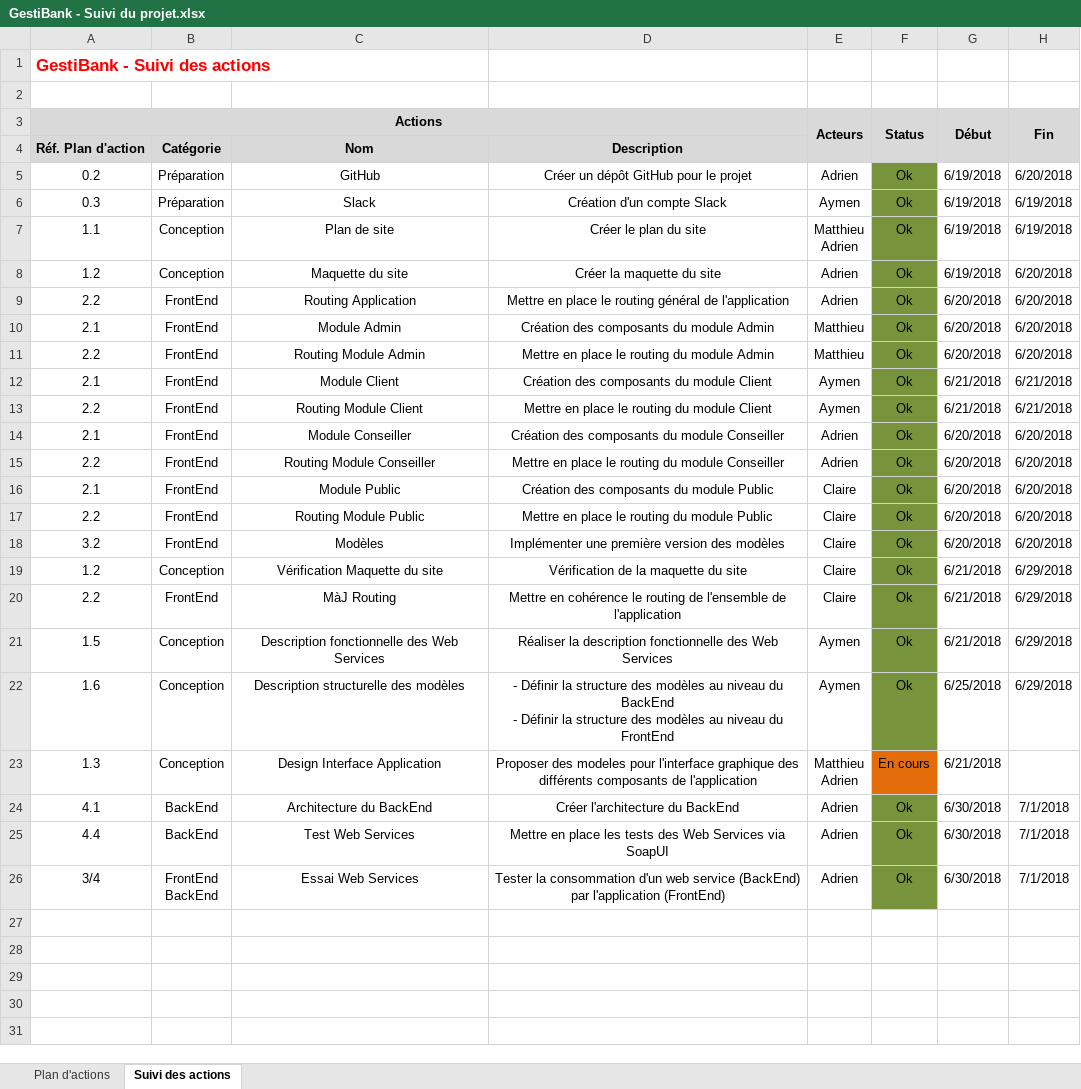
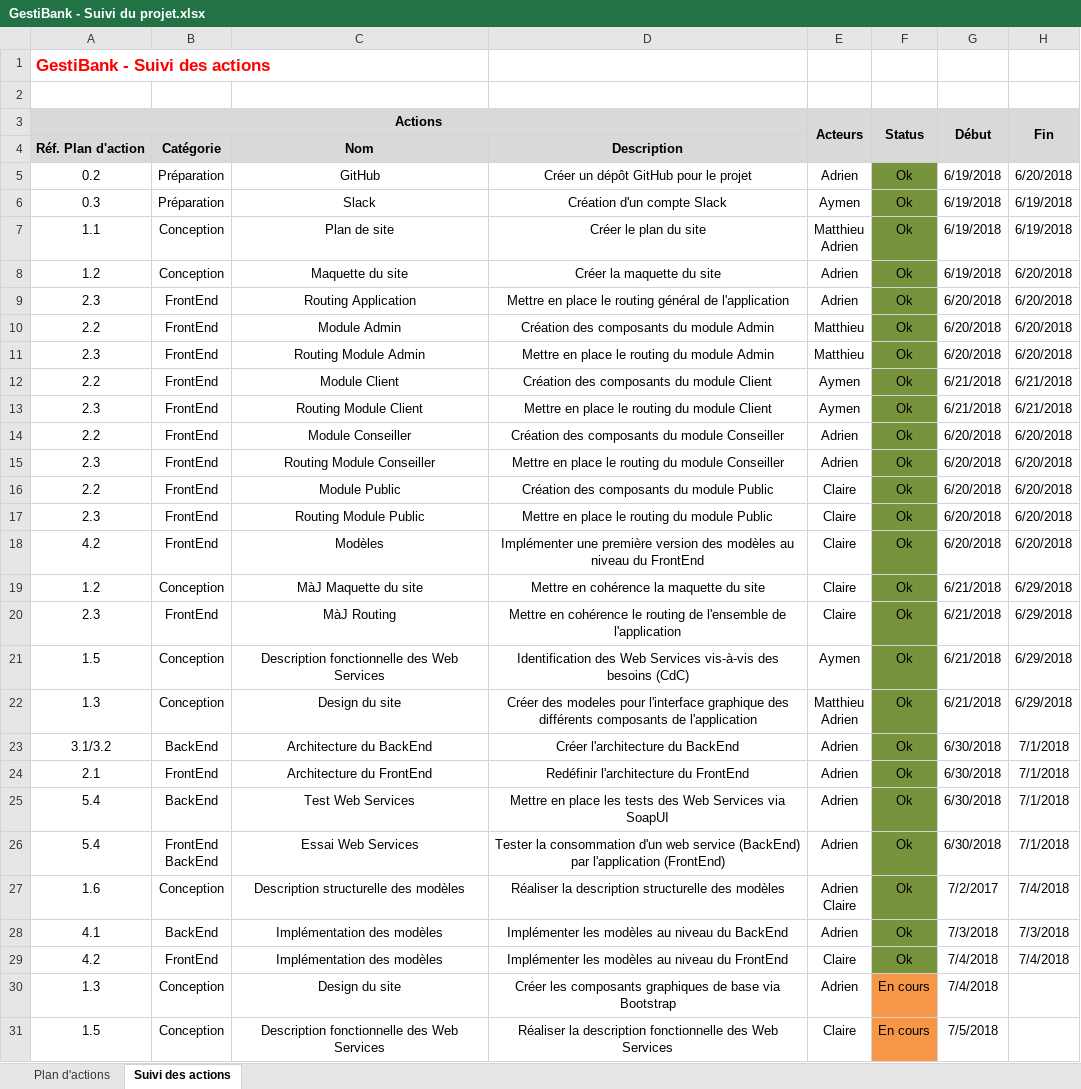
Before and after one commit to AdrienCarcey/GestiBank-Divers, an Excel workbook: GestiBank - Suivi du projet.xlsx, sheet Suivi des actions, drawn as a sheet; values as stored, in another font and other column widths than the file's, no borders; removed rows and columns are numbered as before the commit, all else as after; ↵ is a line break in a cell; the diff names each change by its address in the sheet, - before the commit and + after, or states it on an @@ line.

```diff
--- a/GestiBank - Suivi du projet.xlsx (sheet Suivi des actions)
+++ b/GestiBank - Suivi du projet.xlsx (sheet Suivi des actions)
-A9 (Actions): 2.2
+A9 (Actions): 2.3
-A10 (Actions): 2.1
+A10 (Actions): 2.2
-A11 (Actions): 2.2
+A11 (Actions): 2.3
-A12 (Actions): 2.1
+A12 (Actions): 2.2
-A13 (Actions): 2.2
+A13 (Actions): 2.3
-A14 (Actions): 2.1
+A14 (Actions): 2.2
-A15 (Actions): 2.2
+A15 (Actions): 2.3
-A16 (Actions): 2.1
+A16 (Actions): 2.2
-A17 (Actions): 2.2
+A17 (Actions): 2.3
-A18 (Actions): 3.2
+A18 (Actions): 4.2
-D18: …des modèles
+D18: …des modèles au niveau du FrontEnd
-C19: Vérification Maquette du site
+C19: MàJ Maquette du site
-D19: Vérification de la maquette du site
+D19: Mettre en cohérence la maquette du site
-A20 (Actions): 2.2
+A20 (Actions): 2.3
-D21: Réaliser la description fonctionnelle des Web Services
+D21: Identification des Web Services vis-à-vis des besoins (CdC)
-row 22: 1.6 | Conception | Description structurelle des modèles | - Définir la structure des modèles au niveau du BackEnd ↵ - Définir la structure des modèles au niveau du FrontEnd | Aymen | Ok | 6/25/2018 | 6/29/2018
-C22: Design Interface Application
+C22: Design du site
-D22: Proposer des modeles…
+D22: Créer des modeles…
-F22 (Status): En cours
+F22 (Status): Ok
-F22 fill: #E46C0A
+F22 fill: #77933C
-H22 (Fin): (empty)
+H22 (Fin): 6/29/2018
-A23 (Actions): 4.1
+A23 (Actions): 3.1/3.2
+row 24: 2.1 | FrontEnd | Architecture du FrontEnd | Redéfinir l'architecture du FrontEnd | Adrien | Ok | 6/30/2018 | 7/1/2018
-A25 (Actions): 4.4
+A25 (Actions): 5.4
-A26 (Actions): 3/4
+A26 (Actions): 5.4
+row 27: 1.6 | Conception | Description structurelle des modèles | Réaliser la description structurelle des modèles | Adrien ↵ Claire | Ok | 7/2/2017 | 7/4/2018
+row 28: 4.1 | BackEnd | Implémentation des modèles | Implémenter les modèles au niveau du BackEnd | Adrien | Ok | 7/3/2018 | 7/3/2018
+row 29: 4.2 | FrontEnd | Implémentation des modèles | Implémenter les modèles au niveau du FrontEnd | Claire | Ok | 7/4/2018 | 7/4/2018
+row 30: 1.3 | Conception | Design du site | Créer les composants graphiques de base via Bootstrap | Adrien | En cours | 7/4/2018
+row 31: 1.5 | Conception | Description fonctionnelle des Web Services | Réaliser la description fonctionnelle des Web Services | Claire | En cours | 7/5/2018
```
Also changed, not shown: sheet Plan d'actions, GestiBank - Modèles et Web Services.xlsx.
